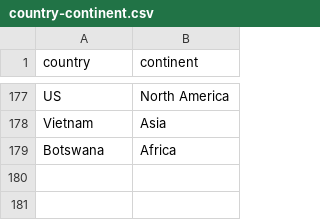
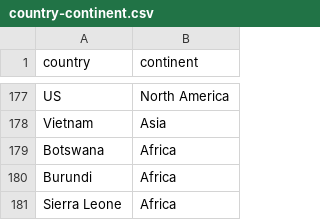
Before and after one commit to buschbirk/coronavirus, a CSV file: country-continent.csv, drawn as a sheet; only a part is shown, gaps mark what is left out; the diff names each change by its address in the sheet, - before the commit and + after, or states it on an @@ line.

Commit message:
Updated with data from 2020-03-31

```diff
--- a/country-continent.csv
+++ b/country-continent.csv
+row 180: Burundi | Africa
+row 181: Sierra Leone | Africa
```
Also changed, not shown: 13 other files.
